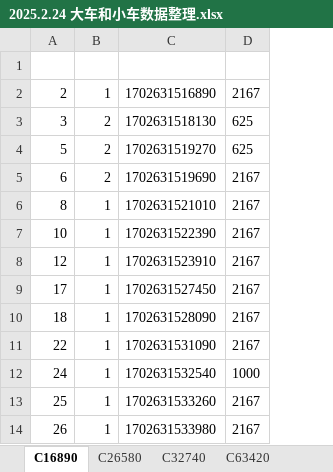
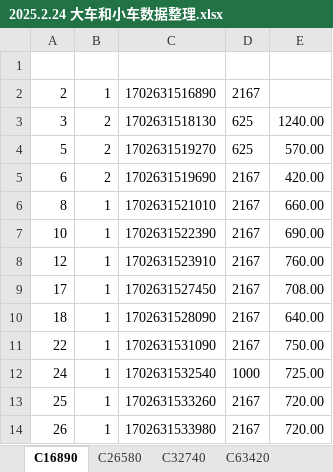
Before and after one commit to PMLLLLL/ClusterVehicle, an Excel workbook: 2025.2.24 大车和小车数据整理.xlsx, sheet C16890, drawn as a sheet; only a part is shown; values as stored, in another font and other column widths than the file's, no borders; the diff names each change by its address in the sheet, - before the commit and + after, or states it on an @@ line.

```diff
--- a/2025.2.24 大车和小车数据整理.xlsx (sheet C16890)
+++ b/2025.2.24 大车和小车数据整理.xlsx (sheet C16890)
+column E, rows 3-14: 1240.00 | 570.00 | 420.00 | 660.00 | 690.00 | 760.00 | 708.00 | 640.00 | 750.00 | 725.00 | 720.00 | 720.00
```
Also changed, not shown: sheet C32740, 4 other files.
